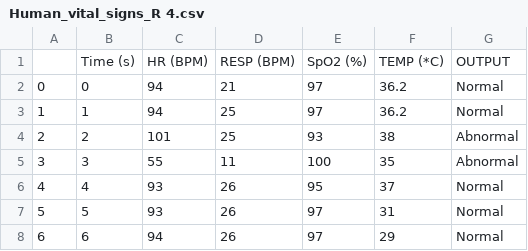
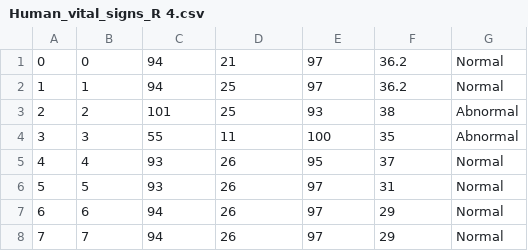
Before and after one commit to samson220/file, a CSV file: Human_vital_signs_R 4.csv, drawn as a sheet; only a part is shown; the shorter side is filled out with more unchanged rows.

Commit message:
Update Human_vital_signs_R 4.csv

```diff
--- a/Human_vital_signs_R 4.csv
+++ b/Human_vital_signs_R 4.csv
@@ -1,2 +1 @@
-,Time (s), HR (BPM), RESP (BPM), SpO2 (%),TEMP (*C),OUTPUT
 0,0,94,21,97,36.2,Normal
```
